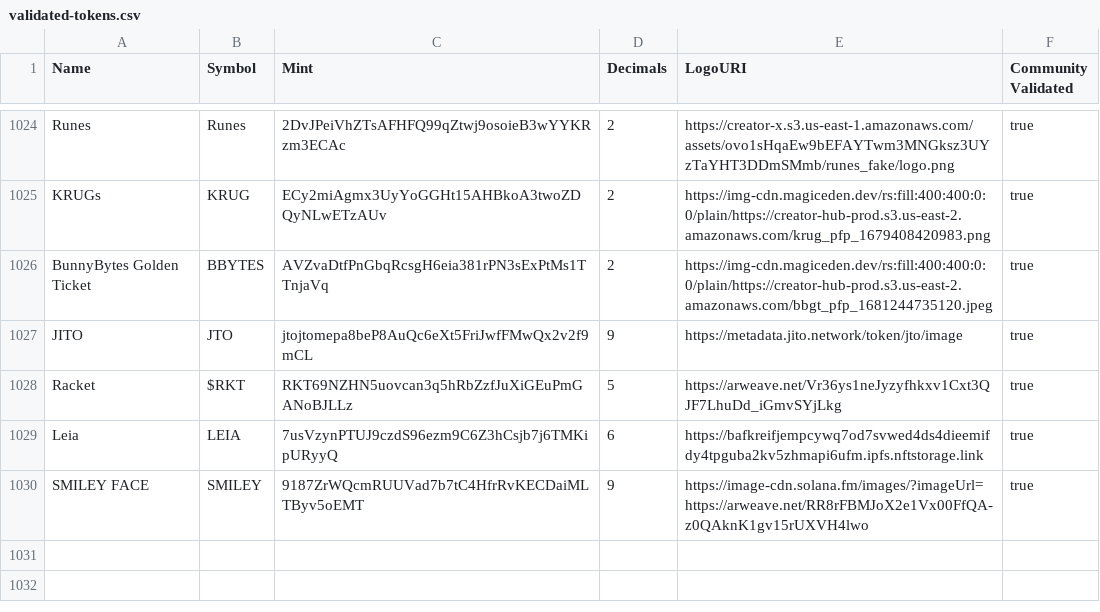
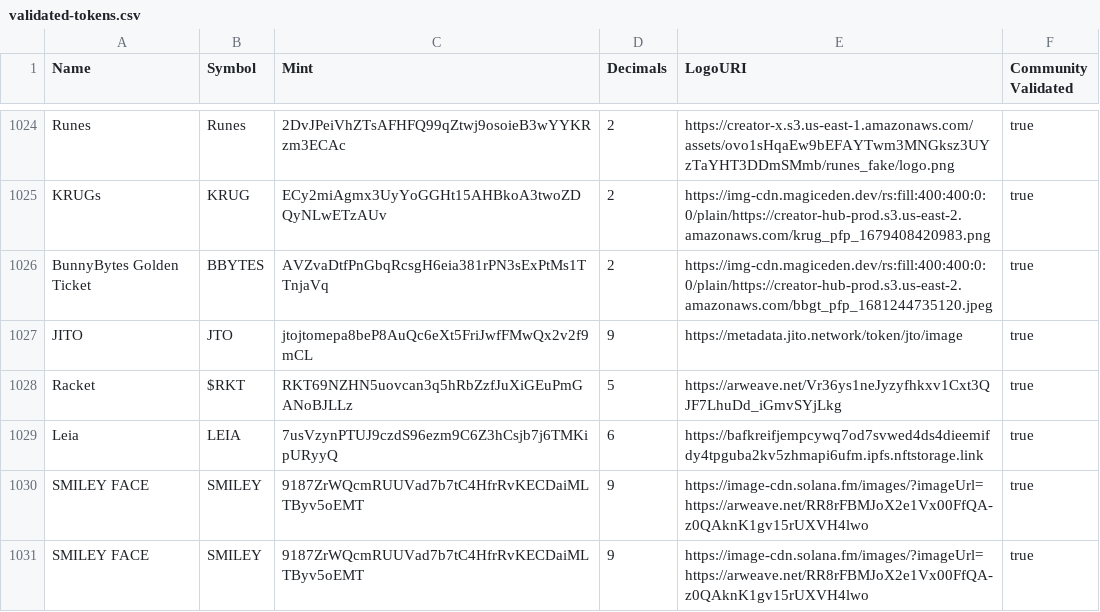
Before and after one commit to Phantom42069/token-list, a CSV file: validated-tokens.csv, drawn as a sheet; only a part is shown, gaps mark what is left out.

Commit message:
Validate SMILEY FACE token.

```diff
--- a/validated-tokens.csv
+++ b/validated-tokens.csv
@@ -1030 +1030,2 @@ Leia,LEIA,7usVzynPTUJ9czdS96ezm9C6Z3hCsjb7j6TMKipURyyQ,6,https://bafkreifjempcyw
 SMILEY FACE,SMILEY,9187ZrWQcmRUUVad7b7tC4HfrRvKECDaiMLTByv5oEMT,9,https://image-cdn.solana.fm/images/?imageUrl=https://arweave.net/RR8rFBMJoX2e1Vx00FfQA-z0QAknK1gv15rUXVH4lwo,true
+SMILEY FACE,SMILEY,9187ZrWQcmRUUVad7b7tC4HfrRvKECDaiMLTByv5oEMT,9,https://image-cdn.solana.fm/images/?imageUrl=https://arweave.net/RR8rFBMJoX2e1Vx00FfQA-z0QAknK1gv15rUXVH4lwo,true
```
